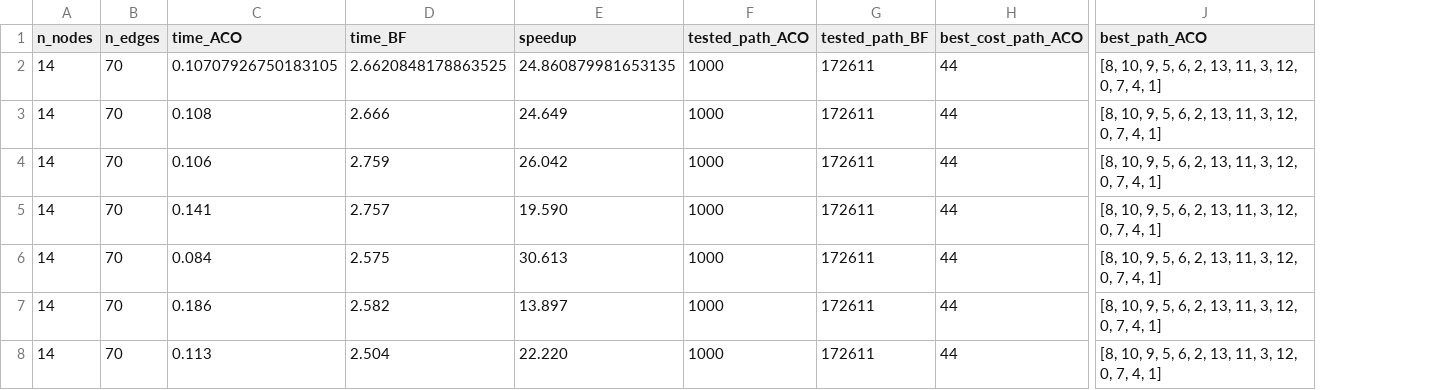
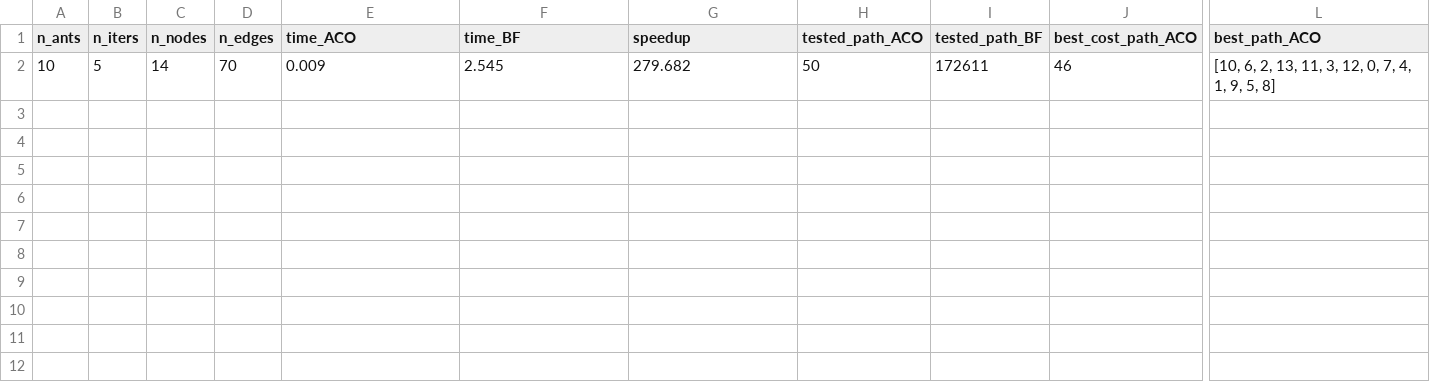
Before and after one commit to GiammarcoVadacchino/ProjectAI, a CSV file: results/comparison.csv, drawn as a sheet; only a part is shown, gaps mark what is left out; removed rows and columns are numbered as before the commit, all else as after; rows hold the shown columns only; the diff names each change by its address in the sheet, - before the commit and + after, or states it on an @@ line.

Commit message:
fixed header of results

```diff
--- a/results/comparison.csv
+++ b/results/comparison.csv
+column A (n_ants), row 2: 10
+column B (n_iters), row 2: 5
-E2 (time_ACO): 0.10707926750183105
+E2 (time_ACO): 0.009
-F2 (time_BF): 2.6620848178863525
+F2 (time_BF): 2.545
-G2 (speedup): 24.860879981653135
+G2 (speedup): 279.682
-H2 (tested_path_ACO): 1000
+H2 (tested_path_ACO): 50
-J2 (best_cost_path_ACO): 44
+J2 (best_cost_path_ACO): 46
-L2 (best_path_ACO): [8, 10, 9, 5, 6, 2, 13, 11, 3, 12, 0, 7, 4, 1]
+L2 (best_path_ACO): [10, 6, 2, 13, 11, 3, 12, 0, 7, 4, 1, 9, 5, 8]
-row 3: 14 | 70 | 0.108 | 2.666 | 24.649 | 1000 | 172611 | 44 | [8, 10, 9, 5, 6, 2, 13, 11, 3, 12, 0, 7, 4, 1]
-row 4: 14 | 70 | 0.106 | 2.759 | 26.042 | 1000 | 172611 | 44 | [8, 10, 9, 5, 6, 2, 13, 11, 3, 12, 0, 7, 4, 1]
-row 5: 14 | 70 | 0.141 | 2.757 | 19.590 | 1000 | 172611 | 44 | [8, 10, 9, 5, 6, 2, 13, 11, 3, 12, 0, 7, 4, 1]
-row 6: 14 | 70 | 0.084 | 2.575 | 30.613 | 1000 | 172611 | 44 | [8, 10, 9, 5, 6, 2, 13, 11, 3, 12, 0, 7, 4, 1]
-row 7: 14 | 70 | 0.186 | 2.582 | 13.897 | 1000 | 172611 | 44 | [8, 10, 9, 5, 6, 2, 13, 11, 3, 12, 0, 7, 4, 1]
-row 8: 14 | 70 | 0.113 | 2.504 | 22.220 | 1000 | 172611 | 44 | [8, 10, 9, 5, 6, 2, 13, 11, 3, 12, 0, 7, 4, 1]
```
Also changed, not shown: 1 other file.
